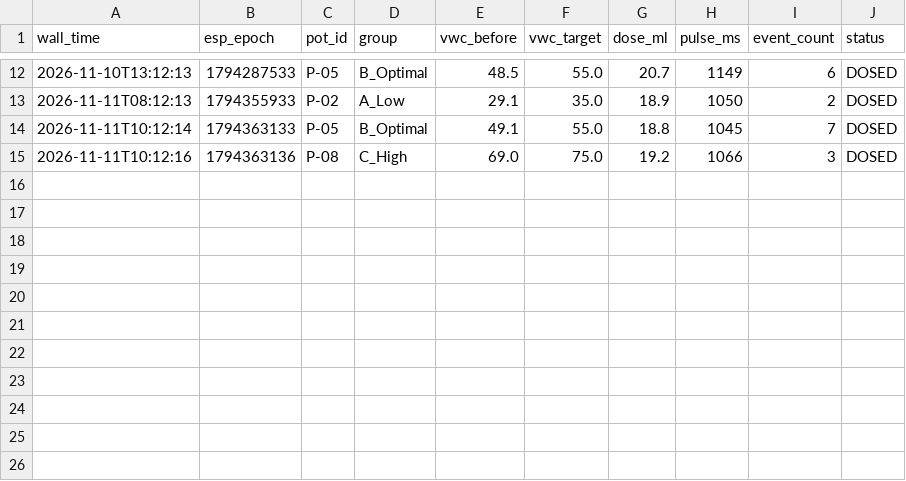
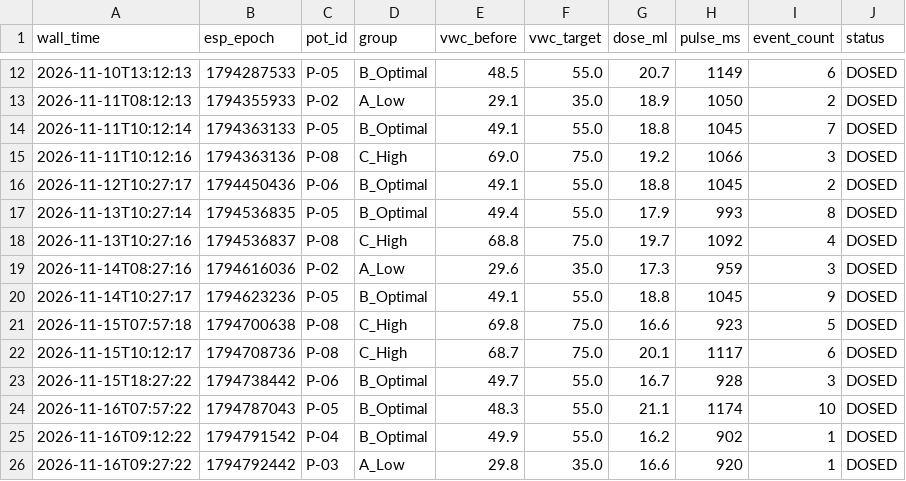
Before and after one commit to cedvtan13/THESIS, a CSV file: DATA/agrisentry_data/irrigation_log.csv, drawn as a sheet; only a part is shown, gaps mark what is left out.

```diff
--- a/DATA/agrisentry_data/irrigation_log.csv
+++ b/DATA/agrisentry_data/irrigation_log.csv
@@ -15 +15,12 @@ wall_time,esp_epoch,pot_id,group,vwc_before,vwc_target,dose_ml,pulse_ms,event_co
 2026-11-11T10:12:16,1794363136,P-08,C_High,69.0,75.0,19.2,1066,3,DOSED
+2026-11-12T10:27:17,1794450436,P-06,B_Optimal,49.1,55.0,18.8,1045,2,DOSED
+2026-11-13T10:27:14,1794536835,P-05,B_Optimal,49.4,55.0,17.9,993,8,DOSED
+2026-11-13T10:27:16,1794536837,P-08,C_High,68.8,75.0,19.7,1092,4,DOSED
+2026-11-14T08:27:16,1794616036,P-02,A_Low,29.6,35.0,17.3,959,3,DOSED
+2026-11-14T10:27:17,1794623236,P-05,B_Optimal,49.1,55.0,18.8,1045,9,DOSED
+2026-11-15T07:57:18,1794700638,P-08,C_High,69.8,75.0,16.6,923,5,DOSED
+2026-11-15T10:12:17,1794708736,P-08,C_High,68.7,75.0,20.1,1117,6,DOSED
+2026-11-15T18:27:22,1794738442,P-06,B_Optimal,49.7,55.0,16.7,928,3,DOSED
+2026-11-16T07:57:22,1794787043,P-05,B_Optimal,48.3,55.0,21.1,1174,10,DOSED
+2026-11-16T09:12:22,1794791542,P-04,B_Optimal,49.9,55.0,16.2,902,1,DOSED
+2026-11-16T09:27:22,1794792442,P-03,A_Low,29.8,35.0,16.6,920,1,DOSED
```
Also changed, not shown: DATA/agrisentry_data/power_log.csv, Dual_Archi/field_log.csv, 8 other files.
